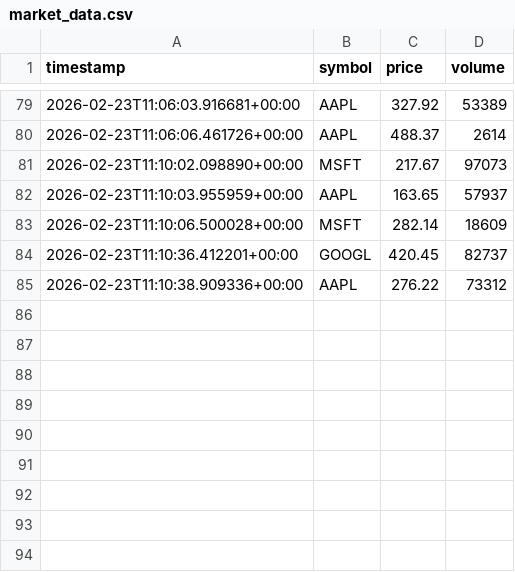
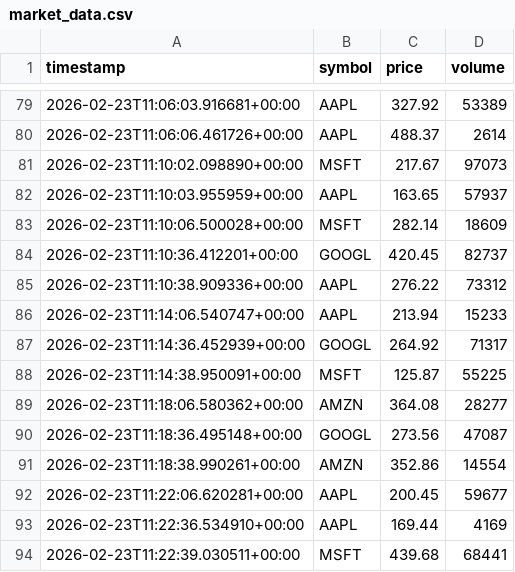
Before and after one commit to ZhengXueyuan/test_surveillance, a CSV file: data/market_data.csv, drawn as a sheet; only a part is shown, gaps mark what is left out.

```diff
--- a/data/market_data.csv
+++ b/data/market_data.csv
@@ -85 +85,10 @@ timestamp,symbol,price,volume
 2026-02-23T11:10:38.909336+00:00,AAPL,276.22,73312
+2026-02-23T11:14:06.540747+00:00,AAPL,213.94,15233
+2026-02-23T11:14:36.452939+00:00,GOOGL,264.92,71317
+2026-02-23T11:14:38.950091+00:00,MSFT,125.87,55225
+2026-02-23T11:18:06.580362+00:00,AMZN,364.08,28277
+2026-02-23T11:18:36.495148+00:00,GOOGL,273.56,47087
+2026-02-23T11:18:38.990261+00:00,AMZN,352.86,14554
+2026-02-23T11:22:06.620281+00:00,AAPL,200.45,59677
+2026-02-23T11:22:36.534910+00:00,AAPL,169.44,4169
+2026-02-23T11:22:39.030511+00:00,MSFT,439.68,68441
```
Also changed, not shown: 7 other files.
